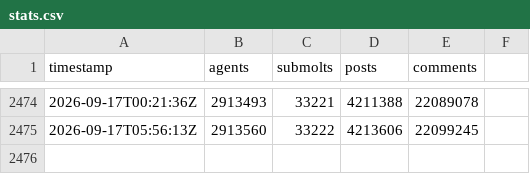
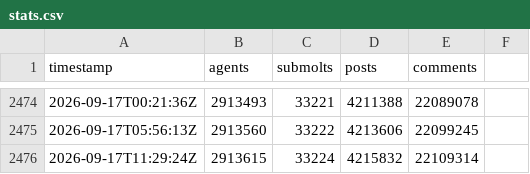
Before and after one commit to gabriel-berzescu/monitoring-the-situation, a CSV file: data/stats.csv, drawn as a sheet; only a part is shown, gaps mark what is left out; the diff names each change by its address in the sheet, - before the commit and + after, or states it on an @@ line.

```diff
--- a/data/stats.csv
+++ b/data/stats.csv
+row 2476: 2026-09-17T11:29:24Z | 2913615 | 33224 | 4215832 | 22109314
```
